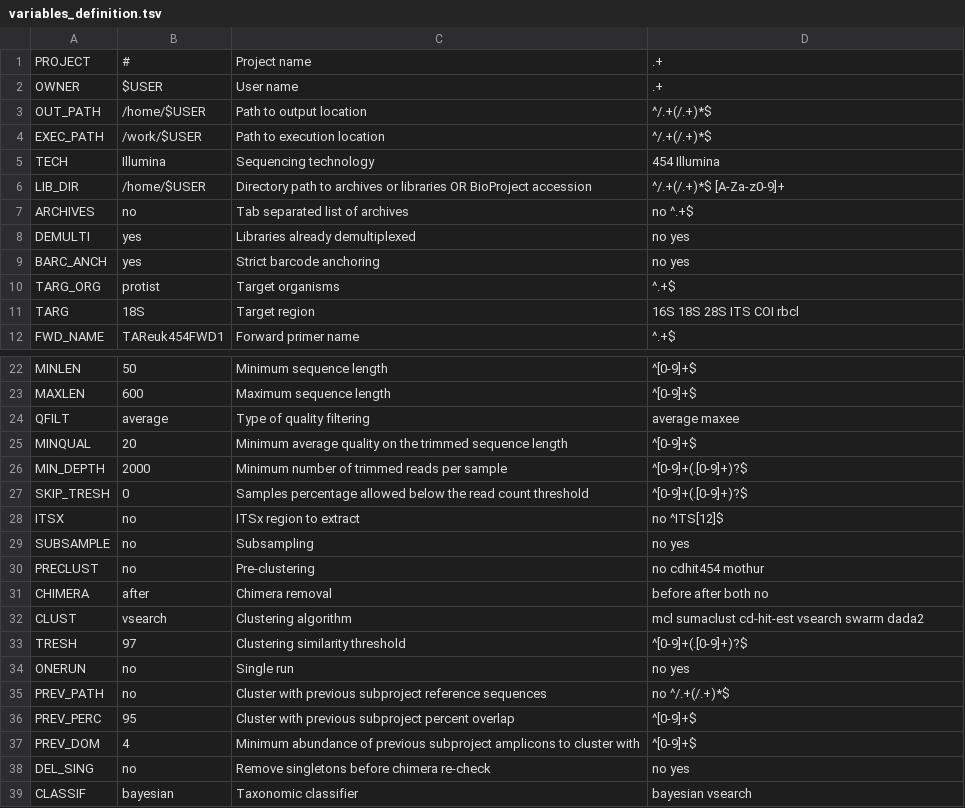
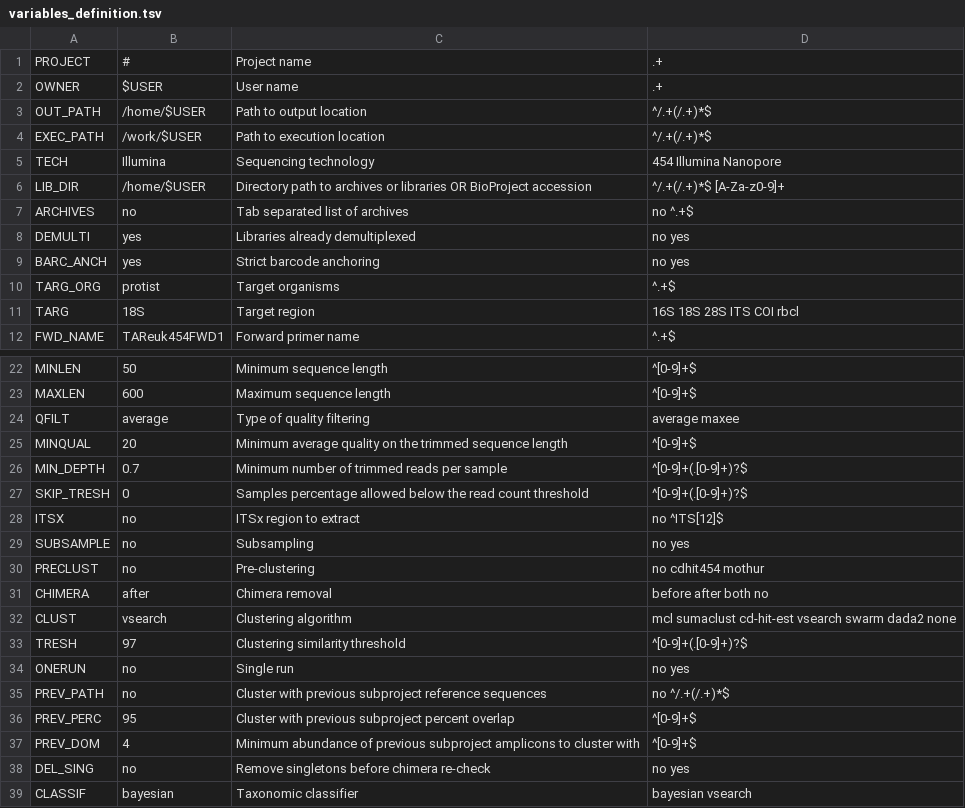
Before and after one commit to lentendu/DeltaMP, a TSV file: bin/variables_definition.tsv, drawn as a sheet; only a part is shown, gaps mark what is left out.

Commit message:
first implementation of nanopore workflow, resolves #187

```diff
--- a/bin/variables_definition.tsv
+++ b/bin/variables_definition.tsv
@@ -4,3 +4,3 @@ OUT_PATH	/home/$USER	Path to output location	^/.+(/.+)*$
 EXEC_PATH	/work/$USER	Path to execution location	^/.+(/.+)*$
-TECH	Illumina	Sequencing technology	454 Illumina
+TECH	Illumina	Sequencing technology	454 Illumina Nanopore
 LIB_DIR	/home/$USER	Directory path to archives or libraries OR BioProject accession	^/.+(/.+)*$ [A-Za-z0-9]+
@@ -25,3 +25,3 @@ QFILT	average	Type of quality filtering	average maxee
 MINQUAL	20	Minimum average quality on the trimmed sequence length	^[0-9]+$
-MIN_DEPTH	2000	Minimum number of trimmed reads per sample	^[0-9]+(.[0-9]+)?$
+MIN_DEPTH	0.7	Minimum number of trimmed reads per sample	^[0-9]+(.[0-9]+)?$
 SKIP_TRESH	0	Samples percentage allowed below the read count threshold	^[0-9]+(.[0-9]+)?$
@@ -31,3 +31,3 @@ PRECLUST	no	Pre-clustering	no cdhit454 mothur
 CHIMERA	after	Chimera removal	before after both no
-CLUST	vsearch	Clustering algorithm	mcl sumaclust cd-hit-est vsearch swarm dada2
+CLUST	vsearch	Clustering algorithm	mcl sumaclust cd-hit-est vsearch swarm dada2 none
 TRESH	97	Clustering similarity threshold	^[0-9]+(.[0-9]+)?$
```
Also changed, not shown: 11 other files.
